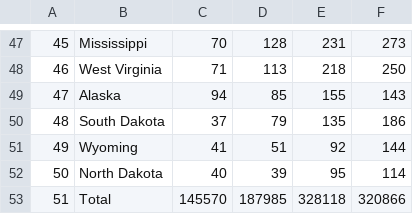
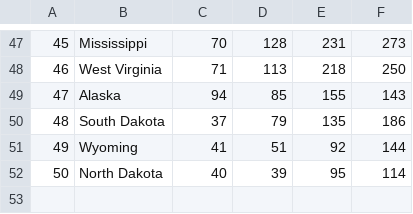
Before and after one commit to LewisZhang-01/NEValuate, a CSV file: NEV-Project/Processed_Data/Ev_sales.csv, drawn as a sheet; only a part is shown, gaps mark what is left out.

```diff
--- a/NEV-Project/Processed_Data/Ev_sales.csv
+++ b/NEV-Project/Processed_Data/Ev_sales.csv
@@ -52,2 +52 @@
 50,North Dakota,40,39,95,114
-51,Total,145570,187985,328118,320866
```
Also changed, not shown: 10 other files.
